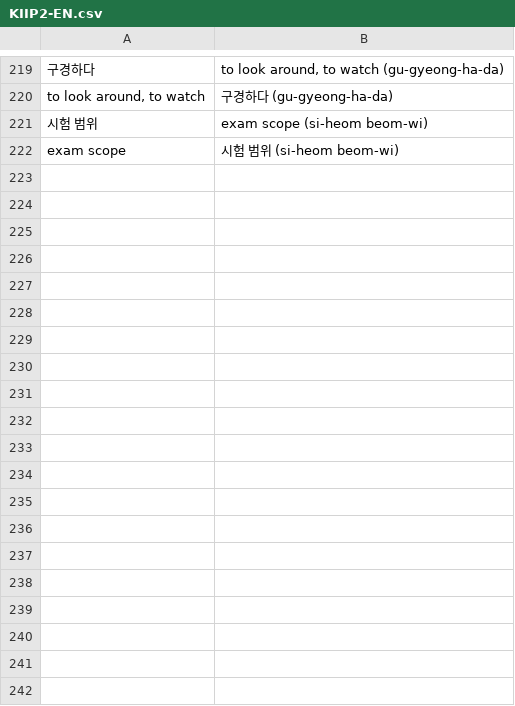
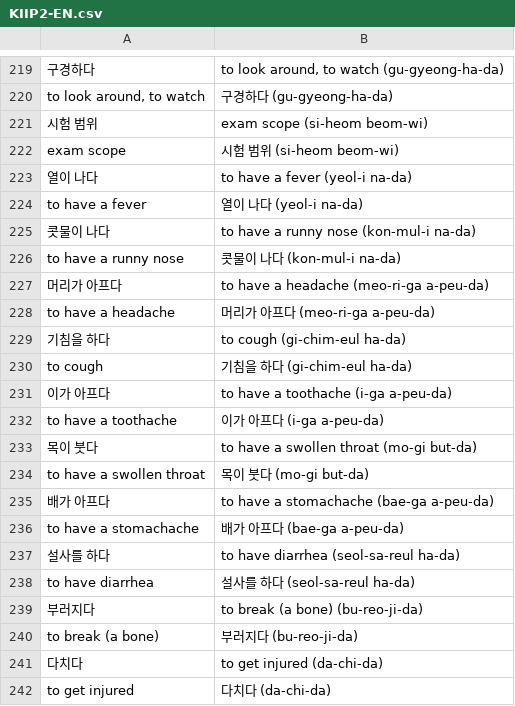
Before and after one commit to izual0110/korean, a CSV file: output/KIIP2-EN.csv, drawn as a sheet; only a part is shown, gaps mark what is left out; the diff covers the shown part only.

```diff
--- a/output/KIIP2-EN.csv
+++ b/output/KIIP2-EN.csv
@@ -222 +222,21 @@
 "exam scope","시험 범위 (si-heom beom-wi)"
+"열이 나다","to have a fever (yeol-i na-da)"
+"to have a fever","열이 나다 (yeol-i na-da)"
+"콧물이 나다","to have a runny nose (kon-mul-i na-da)"
+"to have a runny nose","콧물이 나다 (kon-mul-i na-da)"
+"머리가 아프다","to have a headache (meo-ri-ga a-peu-da)"
+"to have a headache","머리가 아프다 (meo-ri-ga a-peu-da)"
+"기침을 하다","to cough (gi-chim-eul ha-da)"
+"to cough","기침을 하다 (gi-chim-eul ha-da)"
+"이가 아프다","to have a toothache (i-ga a-peu-da)"
+"to have a toothache","이가 아프다 (i-ga a-peu-da)"
+"목이 붓다","to have a swollen throat (mo-gi but-da)"
+"to have a swollen throat","목이 붓다 (mo-gi but-da)"
+"배가 아프다","to have a stomachache (bae-ga a-peu-da)"
+"to have a stomachache","배가 아프다 (bae-ga a-peu-da)"
+"설사를 하다","to have diarrhea (seol-sa-reul ha-da)"
+"to have diarrhea","설사를 하다 (seol-sa-reul ha-da)"
+"부러지다","to break (a bone) (bu-reo-ji-da)"
+"to break (a bone)","부러지다 (bu-reo-ji-da)"
+"다치다","to get injured (da-chi-da)"
+"to get injured","다치다 (da-chi-da)"
```
Also changed, not shown: 58 added rows elsewhere in this file, 1 other file.
